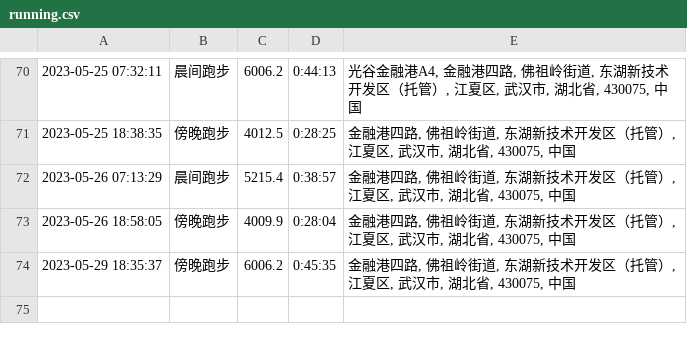
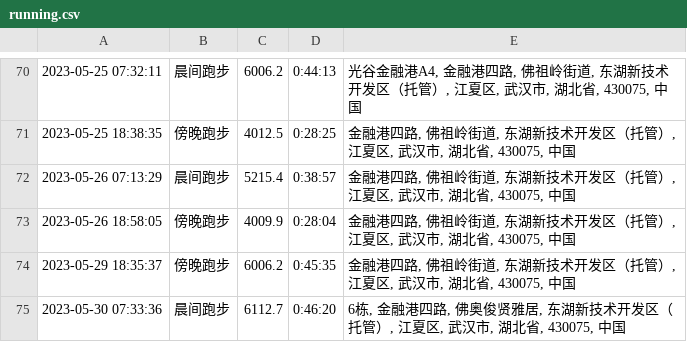
Before and after one commit to yihong0618/running_page, a CSV file: assets/running.csv, drawn as a sheet; only a part is shown, gaps mark what is left out.

```diff
--- a/assets/running.csv
+++ b/assets/running.csv
@@ -74 +74,2 @@
 2023-05-29 18:35:37,傍晚跑步,6006.2,0:45:35,"金融港四路, 佛祖岭街道, 东湖新技术开发区（托管）, 江夏区, 武汉市, 湖北省, 430075, 中国"
+2023-05-30 07:33:36,晨间跑步,6112.7,0:46:20,"6栋, 金融港四路, 佛奥俊贤雅居, 东湖新技术开发区（托管）, 江夏区, 武汉市, 湖北省, 430075, 中国"
```
Also changed, not shown: 5 other files.
